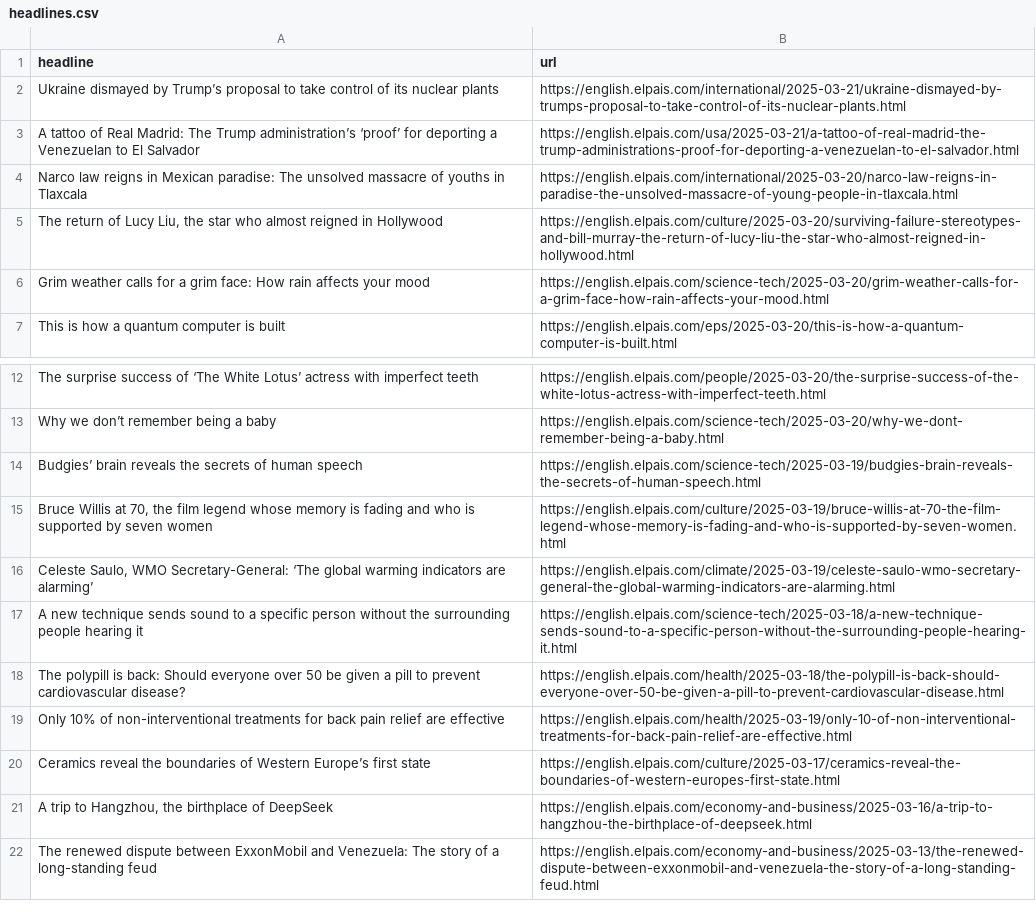
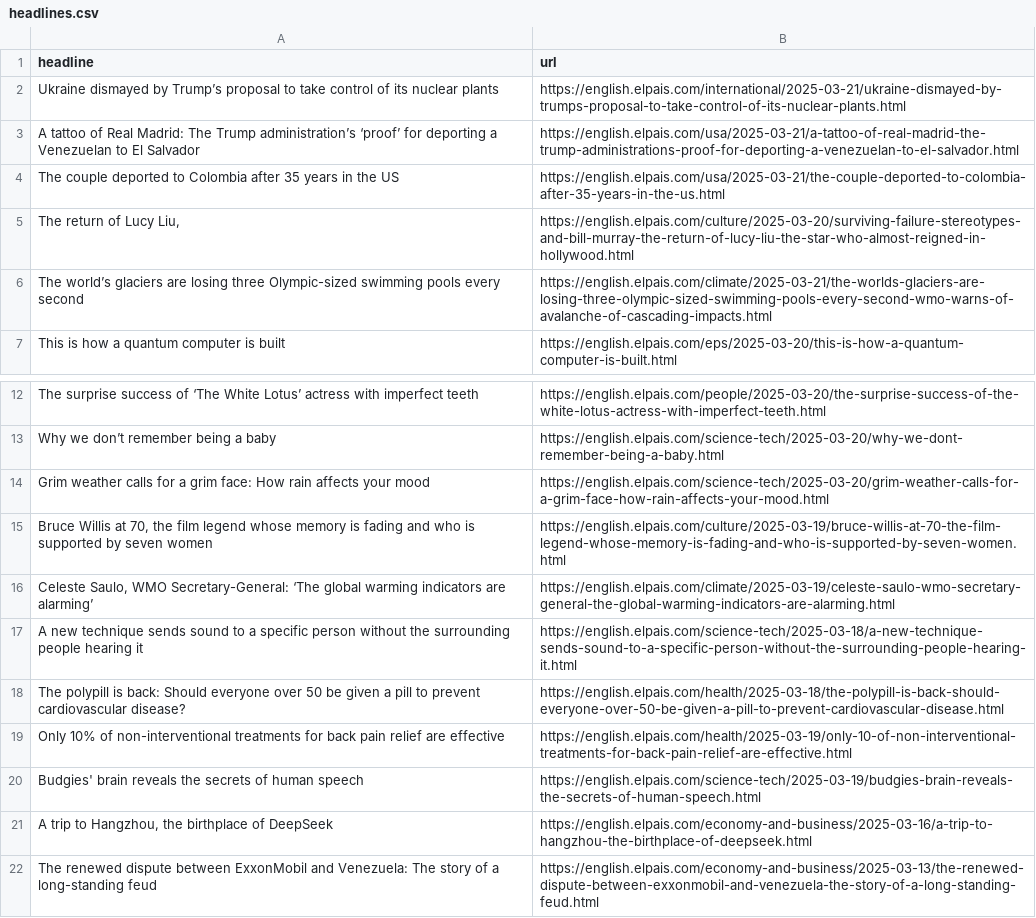
Before and after one commit to cmgsalazar/el-pais-autoscraper, a CSV file: headlines.csv, drawn as a sheet; only a part is shown, gaps mark what is left out.

```diff
--- a/headlines.csv
+++ b/headlines.csv
@@ -3,5 +3,5 @@ Ukraine dismayed by Trump’s proposal to take control of its nuclear plants,htt
 A tattoo of Real Madrid: The Trump administration’s ‘proof’ for deporting a Venezuelan to El Salvador,https://english.elpais.com/usa/2025-03-21/a-tattoo-of-real-madrid-the-trump-administrations-proof-for-deporting-a-venezuelan-to-el-salvador.html
-Narco law reigns in Mexican paradise: The unsolved massacre of youths in Tlaxcala,https://english.elpais.com/international/2025-03-20/narco-law-reigns-in-paradise-the-unsolved-massacre-of-young-people-in-tlaxcala.html
-"The return of Lucy Liu, the star who almost reigned in Hollywood",https://english.elpais.com/culture/2025-03-20/surviving-failure-stereotypes-and-bill-murray-the-return-of-lucy-liu-the-star-who-almost-reigned-in-hollywood.html
-Grim weather calls for a grim face: How rain affects your mood,https://english.elpais.com/science-tech/2025-03-20/grim-weather-calls-for-a-grim-face-how-rain-affects-your-mood.html
+The couple deported to Colombia after 35 years in the US,https://english.elpais.com/usa/2025-03-21/the-couple-deported-to-colombia-after-35-years-in-the-us.html
+"The return of Lucy Liu,",https://english.elpais.com/culture/2025-03-20/surviving-failure-stereotypes-and-bill-murray-the-return-of-lucy-liu-the-star-who-almost-reigned-in-hollywood.html
+The world’s glaciers are losing three Olympic-sized swimming pools every second,https://english.elpais.com/climate/2025-03-21/the-worlds-glaciers-are-losing-three-olympic-sized-swimming-pools-every-second-wmo-warns-of-avalanche-of-cascading-impacts.html
 This is how a quantum computer is built,https://english.elpais.com/eps/2025-03-20/this-is-how-a-quantum-computer-is-built.html
@@ -13,3 +13,3 @@ The surprise success of ‘The White Lotus’ actress with imperfect teeth,https
 Why we don’t remember being a baby,https://english.elpais.com/science-tech/2025-03-20/why-we-dont-remember-being-a-baby.html
-Budgies’ brain reveals the secrets of human speech,https://english.elpais.com/science-tech/2025-03-19/budgies-brain-reveals-the-secrets-of-human-speech.html
+Grim weather calls for a grim face: How rain affects your mood,https://english.elpais.com/science-tech/2025-03-20/grim-weather-calls-for-a-grim-face-how-rain-affects-your-mood.html
 "Bruce Willis at 70, the film legend whose memory is fading and who is supported by seven women",https://english.elpais.com/culture/2025-03-19/bruce-willis-at-70-the-film-legend-whose-memory-is-fading-and-who-is-supported-by-seven-women.html
@@ -19,3 +19,3 @@ The polypill is back: Should everyone over 50 be given a pill to prevent cardiov
 Only 10% of non-interventional treatments for back pain relief are effective,https://english.elpais.com/health/2025-03-19/only-10-of-non-interventional-treatments-for-back-pain-relief-are-effective.html
-Ceramics reveal the boundaries of Western Europe’s first state,https://english.elpais.com/culture/2025-03-17/ceramics-reveal-the-boundaries-of-western-europes-first-state.html
+Budgies' brain reveals the secrets of human speech,https://english.elpais.com/science-tech/2025-03-19/budgies-brain-reveals-the-secrets-of-human-speech.html
 "A trip to Hangzhou, the birthplace of DeepSeek",https://english.elpais.com/economy-and-business/2025-03-16/a-trip-to-hangzhou-the-birthplace-of-deepseek.html
```
